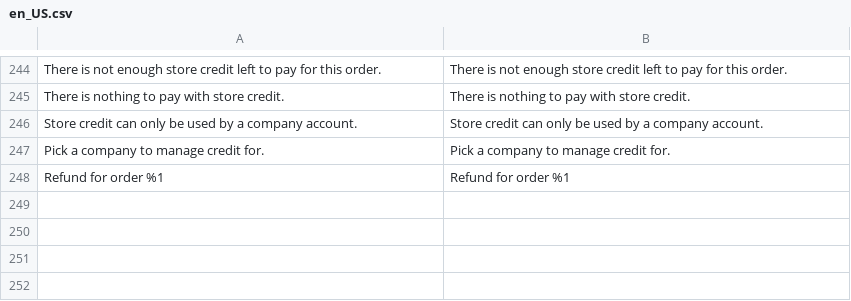
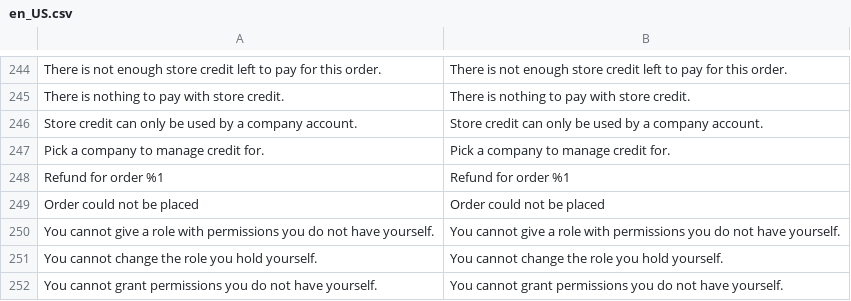
Before and after one commit to tonyappsorg/magento2-b2b, a CSV file: i18n/en_US.csv, drawn as a sheet; only a part is shown, gaps mark what is left out.

```diff
--- a/i18n/en_US.csv
+++ b/i18n/en_US.csv
@@ -248 +248,5 @@
 "Refund for order %1","Refund for order %1"
+"Order could not be placed","Order could not be placed"
+"You cannot give a role with permissions you do not have yourself.","You cannot give a role with permissions you do not have yourself."
+"You cannot change the role you hold yourself.","You cannot change the role you hold yourself."
+"You cannot grant permissions you do not have yourself.","You cannot grant permissions you do not have yourself."
```
Also changed, not shown: 45 other files.
